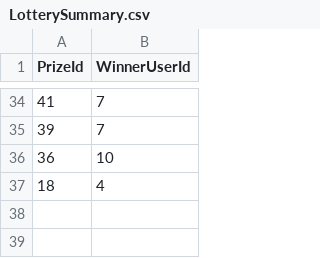
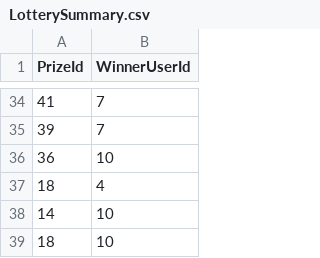
Before and after one commit to rivky9523/Project-Angular-Api-Entity-Framework-, a CSV file: server/ex1/Reports/LotterySummary.csv, drawn as a sheet; only a part is shown, gaps mark what is left out; the diff names each change by its address in the sheet, - before the commit and + after, or states it on an @@ line.

```diff
--- a/server/ex1/Reports/LotterySummary.csv
+++ b/server/ex1/Reports/LotterySummary.csv
+row 38: 14 | 10
+row 39: 18 | 10
```
Also changed, not shown: 4 other files.
